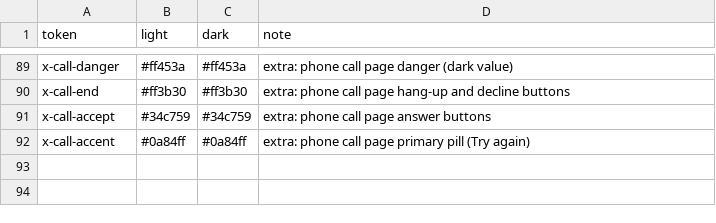
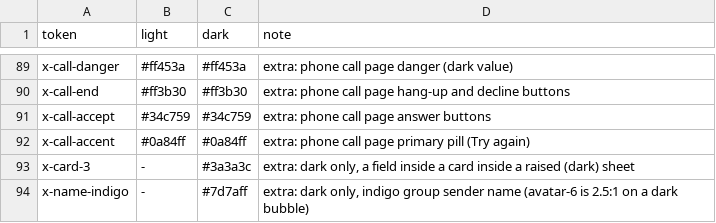
Before and after one commit to people-post/pp-browser, a TSV file: assets/themes/theme_tokens.tsv, drawn as a sheet; only a part is shown, gaps mark what is left out; the diff names each change by its address in the sheet, - before the commit and + after, or states it on an @@ line.

```diff
--- a/assets/themes/theme_tokens.tsv
+++ b/assets/themes/theme_tokens.tsv
+row 93: x-card-3 | - | #3a3a3c | extra: dark only, a field inside a card inside a raised (dark) sheet
+row 94: x-name-indigo | - | #7d7aff | extra: dark only, indigo group sender name (avatar-6 is 2.5:1 on a dark bubble)
```
Also changed, not shown: 3 other files.
